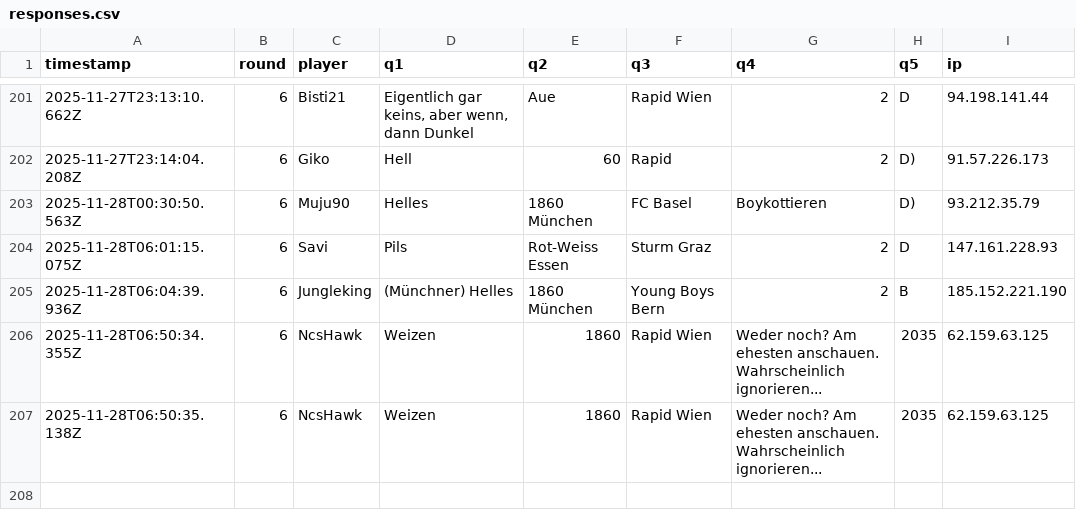
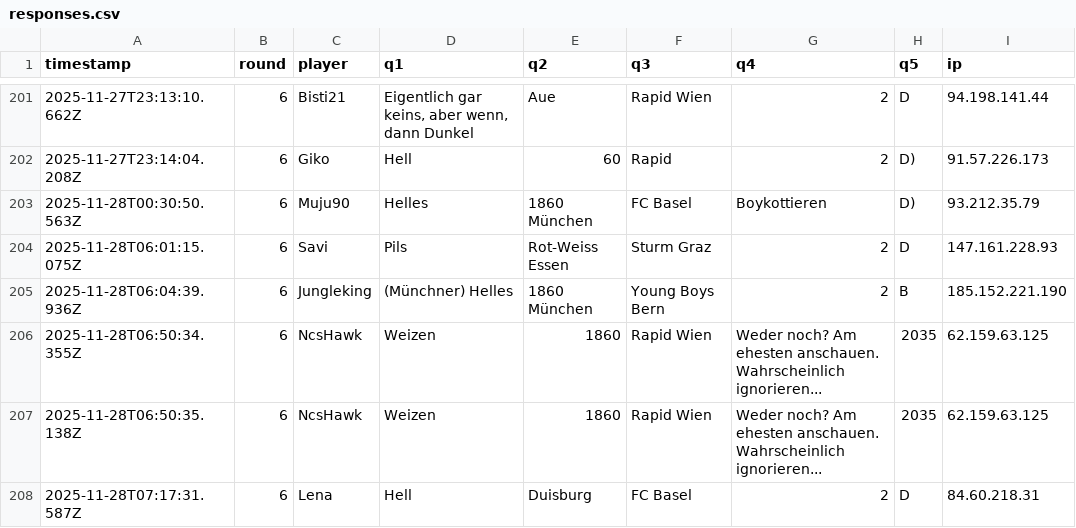
Before and after one commit to Mart-041/Im-with-stupid, a CSV file: data/responses.csv, drawn as a sheet; only a part is shown, gaps mark what is left out.

Commit message:
add response Lena @ 2025-11-28T07:17:31.587Z

```diff
--- a/data/responses.csv
+++ b/data/responses.csv
@@ -207 +207,2 @@ timestamp;round;player;q1;q2;q3;q4;q5;ip
 2025-11-28T06:50:35.138Z;6;NcsHawk;Weizen;1860;Rapid Wien;Weder noch? Am ehesten anschauen. Wahrscheinlich ignorieren...;2035;62.159.63.125
+2025-11-28T07:17:31.587Z;6;Lena;Hell;Duisburg;FC Basel;2;D;84.60.218.31
```
